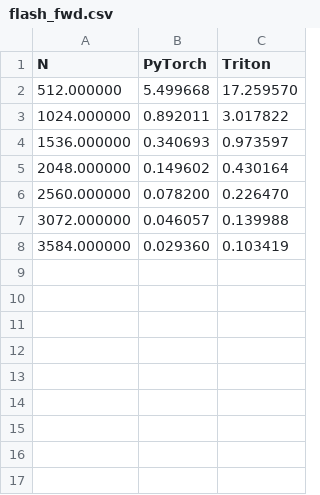
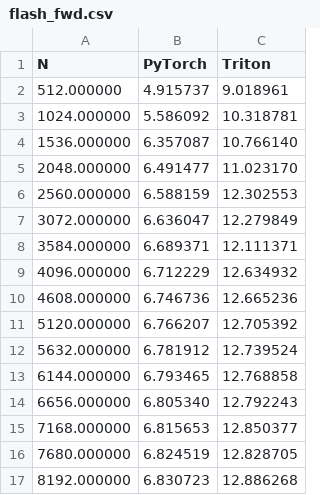
Before and after one commit to evintunador/autograd_engine_tutorial, a CSV file: tritongrad/benchmarks/flash_fwd.csv, drawn as a sheet.

Commit message:
flash attention benchmarks are in: i'm fucking siiick dude

```diff
--- a/tritongrad/benchmarks/flash_fwd.csv
+++ b/tritongrad/benchmarks/flash_fwd.csv
@@ -1,8 +1,17 @@
 N,PyTorch,Triton
-512.000000,5.499668,17.259570
-1024.000000,0.892011,3.017822
-1536.000000,0.340693,0.973597
-2048.000000,0.149602,0.430164
-2560.000000,0.078200,0.226470
-3072.000000,0.046057,0.139988
-3584.000000,0.029360,0.103419
+512.000000,4.915737,9.018961
+1024.000000,5.586092,10.318781
+1536.000000,6.357087,10.766140
+2048.000000,6.491477,11.023170
+2560.000000,6.588159,12.302553
+3072.000000,6.636047,12.279849
+3584.000000,6.689371,12.111371
+4096.000000,6.712229,12.634932
+4608.000000,6.746736,12.665236
+5120.000000,6.766207,12.705392
+5632.000000,6.781912,12.739524
+6144.000000,6.793465,12.768858
+6656.000000,6.805340,12.792243
+7168.000000,6.815653,12.850377
+7680.000000,6.824519,12.828705
+8192.000000,6.830723,12.886268
```
Also changed, not shown: tritongrad/benchmarks/flash_bwd.csv, 10 other files.
